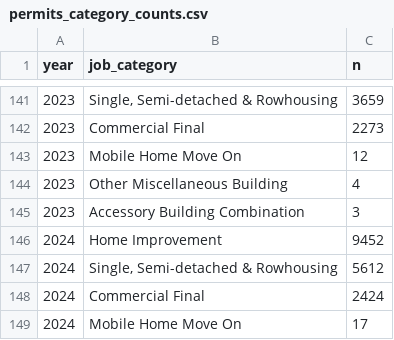
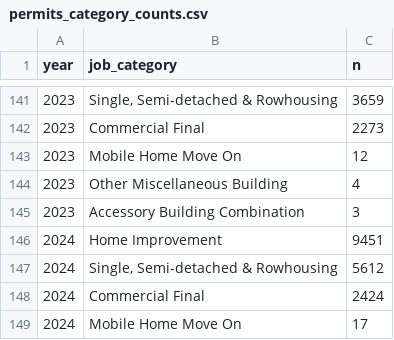
Before and after one commit to kaustubhchati/aref-real-estate-edmonton, a CSV file: website/public/data/building-permits/permits_category_counts.csv, drawn as a sheet; only a part is shown, gaps mark what is left out.

```diff
--- a/website/public/data/building-permits/permits_category_counts.csv
+++ b/website/public/data/building-permits/permits_category_counts.csv
@@ -145,3 +145,3 @@ year,job_category,n
 2023,Accessory Building Combination,3
-2024,Home Improvement,9452
+2024,Home Improvement,9451
 2024,"Single, Semi-detached & Rowhousing",5612
```
Also changed, not shown: 18 other files.
